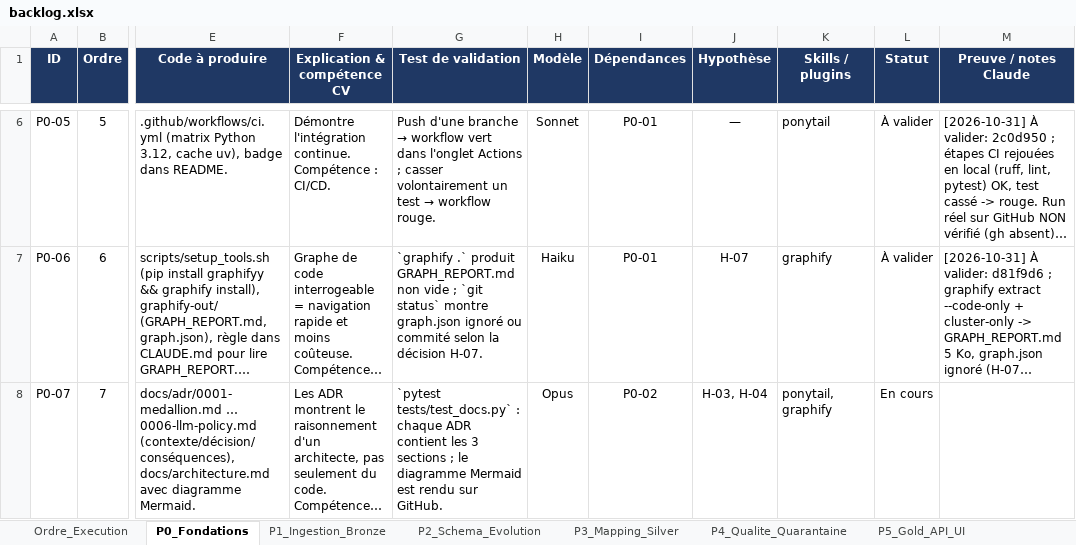
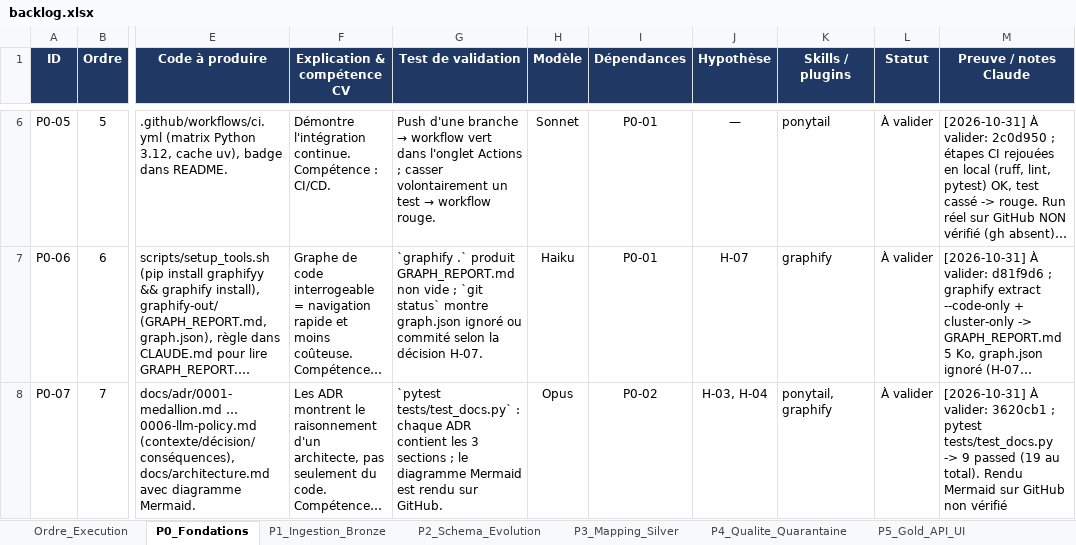
Before and after one commit to hajar-hamid-coder/adaptive-data-platform, an Excel workbook: backlog/backlog.xlsx, sheet P0_Fondations, drawn as a sheet; only a part is shown, gaps mark what is left out; long unchanged cells end in …; values as stored, in another font and other column widths than the file's, no borders; conditional formats not drawn; the diff names each change by its address in the sheet, - before the commit and + after, or states it on an @@ line.

```diff
--- a/backlog/backlog.xlsx (sheet P0_Fondations)
+++ b/backlog/backlog.xlsx (sheet P0_Fondations)
-L8 (Statut): En cours
+L8 (Statut): À valider
-M8 (Preuve / notes Claude): (empty)
+M8 (Preuve / notes Claude): [2026-10-31] À valider: 3620cb1 ; pytest tests/test_docs.py -> 9 passed (19 au total). Rendu Mermaid sur GitHub non vérifié
```
Also changed, not shown: 5 other files.
